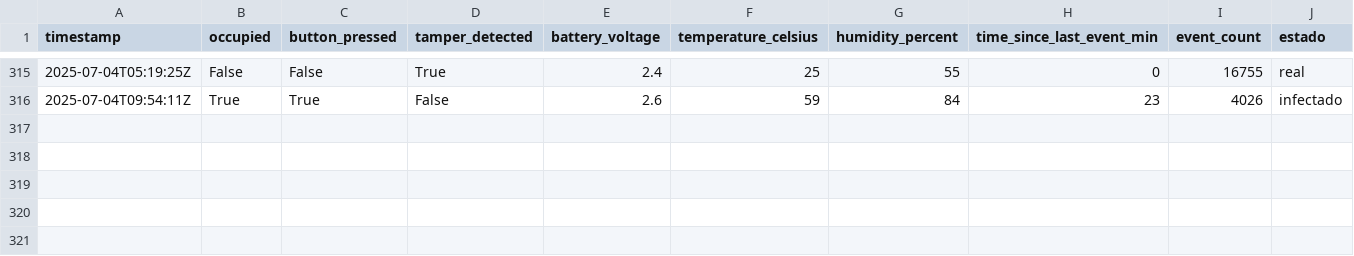
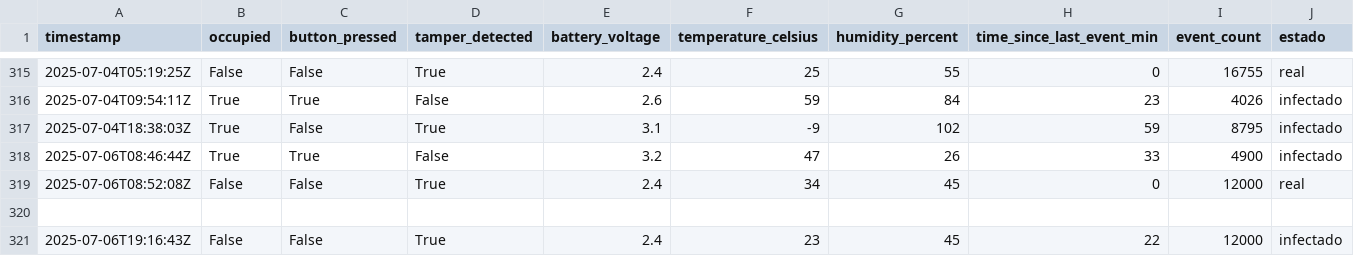
Before and after one commit to VictorDeMarco/IoT_data_gestion, a CSV file: src/csv/webhook_dataset.csv, drawn as a sheet; only a part is shown, gaps mark what is left out.

```diff
--- a/src/csv/webhook_dataset.csv
+++ b/src/csv/webhook_dataset.csv
@@ -316 +316,6 @@ timestamp,occupied,button_pressed,tamper_detected,battery_voltage,temperature_ce
 2025-07-04T09:54:11Z,True,True,False,2.6,59,84,23,4026,infectado
+2025-07-04T18:38:03Z,True,False,True,3.1,-9,102,59,8795,infectado
+2025-07-06T08:46:44Z,True,True,False,3.2,47,26,33,4900,infectado
+2025-07-06T08:52:08Z,False,False,True,2.4,34,45,0,12000,real
+
+2025-07-06T19:16:43Z,False,False,True,2.4,23,45,22,12000,infectado
```
Also changed, not shown: examples/ej2.csv, 11 other files.
